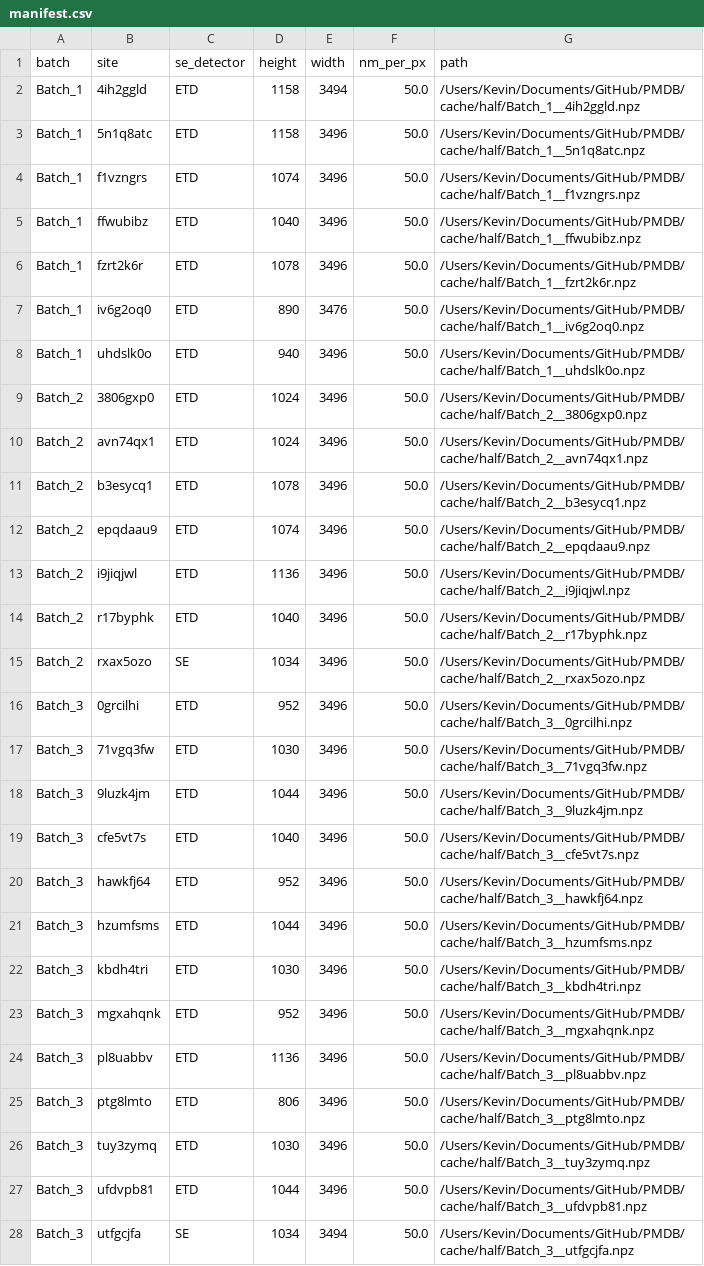
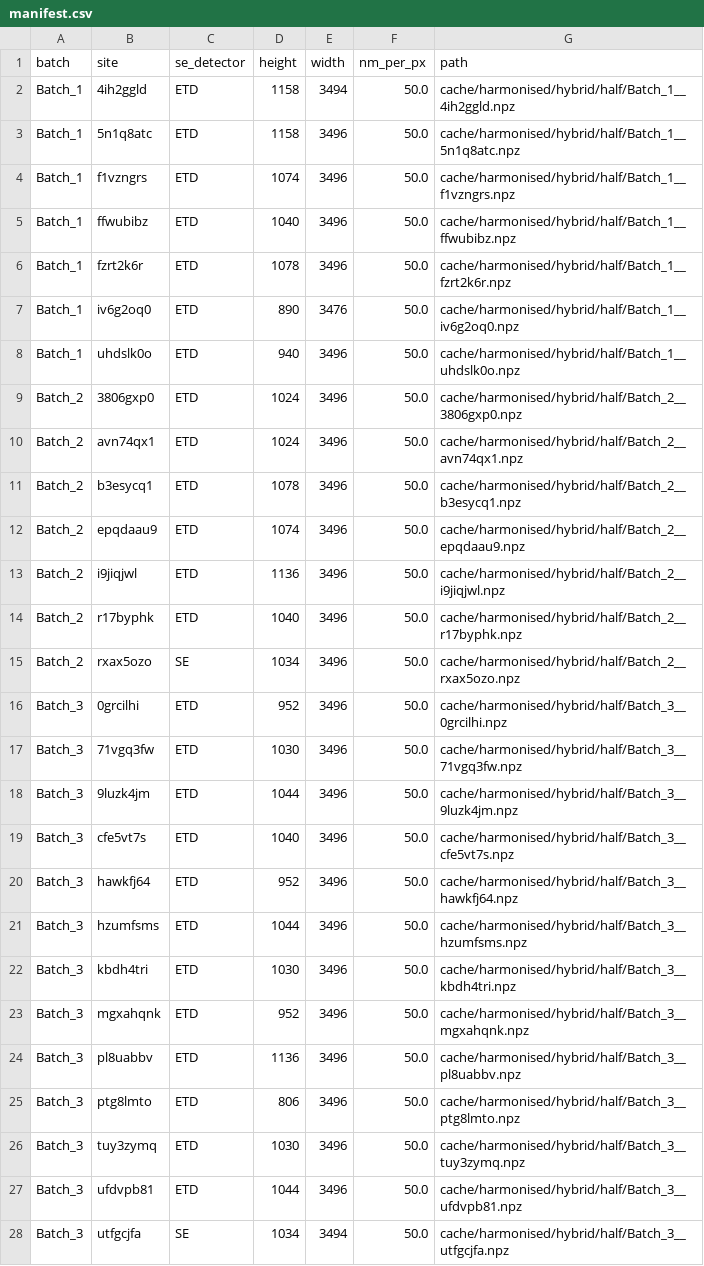
Before and after one commit to jkz22/PMDB, a CSV file: cache/harmonised/hybrid/half/manifest.csv, drawn as a sheet; only a part is shown; the diff covers the shown part only.

```diff
--- a/cache/harmonised/hybrid/half/manifest.csv
+++ b/cache/harmonised/hybrid/half/manifest.csv
@@ -1,28 +1,28 @@
 batch,site,se_detector,height,width,nm_per_px,path
-Batch_1,4ih2ggld,ETD,1158,3494,50.0,/Users/Kevin/Documents/GitHub/PMDB/cache/half/Batch_1__4ih2ggld.npz
-Batch_1,5n1q8atc,ETD,1158,3496,50.0,/Users/Kevin/Documents/GitHub/PMDB/cache/half/Batch_1__5n1q8atc.npz
-Batch_1,f1vzngrs,ETD,1074,3496,50.0,/Users/Kevin/Documents/GitHub/PMDB/cache/half/Batch_1__f1vzngrs.npz
-Batch_1,ffwubibz,ETD,1040,3496,50.0,/Users/Kevin/Documents/GitHub/PMDB/cache/half/Batch_1__ffwubibz.npz
-Batch_1,fzrt2k6r,ETD,1078,3496,50.0,/Users/Kevin/Documents/GitHub/PMDB/cache/half/Batch_1__fzrt2k6r.npz
-Batch_1,iv6g2oq0,ETD,890,3476,50.0,/Users/Kevin/Documents/GitHub/PMDB/cache/half/Batch_1__iv6g2oq0.npz
-Batch_1,uhdslk0o,ETD,940,3496,50.0,/Users/Kevin/Documents/GitHub/PMDB/cache/half/Batch_1__uhdslk0o.npz
-Batch_2,3806gxp0,ETD,1024,3496,50.0,/Users/Kevin/Documents/GitHub/PMDB/cache/half/Batch_2__3806gxp0.npz
-Batch_2,avn74qx1,ETD,1024,3496,50.0,/Users/Kevin/Documents/GitHub/PMDB/cache/half/Batch_2__avn74qx1.npz
-Batch_2,b3esycq1,ETD,1078,3496,50.0,/Users/Kevin/Documents/GitHub/PMDB/cache/half/Batch_2__b3esycq1.npz
-Batch_2,epqdaau9,ETD,1074,3496,50.0,/Users/Kevin/Documents/GitHub/PMDB/cache/half/Batch_2__epqdaau9.npz
-Batch_2,i9jiqjwl,ETD,1136,3496,50.0,/Users/Kevin/Documents/GitHub/PMDB/cache/half/Batch_2__i9jiqjwl.npz
-Batch_2,r17byphk,ETD,1040,3496,50.0,/Users/Kevin/Documents/GitHub/PMDB/cache/half/Batch_2__r17byphk.npz
-Batch_2,rxax5ozo,SE,1034,3496,50.0,/Users/Kevin/Documents/GitHub/PMDB/cache/half/Batch_2__rxax5ozo.npz
-Batch_3,0grcilhi,ETD,952,3496,50.0,/Users/Kevin/Documents/GitHub/PMDB/cache/half/Batch_3__0grcilhi.npz
-Batch_3,71vgq3fw,ETD,1030,3496,50.0,/Users/Kevin/Documents/GitHub/PMDB/cache/half/Batch_3__71vgq3fw.npz
-Batch_3,9luzk4jm,ETD,1044,3496,50.0,/Users/Kevin/Documents/GitHub/PMDB/cache/half/Batch_3__9luzk4jm.npz
-Batch_3,cfe5vt7s,ETD,1040,3496,50.0,/Users/Kevin/Documents/GitHub/PMDB/cache/half/Batch_3__cfe5vt7s.npz
-Batch_3,hawkfj64,ETD,952,3496,50.0,/Users/Kevin/Documents/GitHub/PMDB/cache/half/Batch_3__hawkfj64.npz
-Batch_3,hzumfsms,ETD,1044,3496,50.0,/Users/Kevin/Documents/GitHub/PMDB/cache/half/Batch_3__hzumfsms.npz
-Batch_3,kbdh4tri,ETD,1030,3496,50.0,/Users/Kevin/Documents/GitHub/PMDB/cache/half/Batch_3__kbdh4tri.npz
-Batch_3,mgxahqnk,ETD,952,3496,50.0,/Users/Kevin/Documents/GitHub/PMDB/cache/half/Batch_3__mgxahqnk.npz
-Batch_3,pl8uabbv,ETD,1136,3496,50.0,/Users/Kevin/Documents/GitHub/PMDB/cache/half/Batch_3__pl8uabbv.npz
-Batch_3,ptg8lmto,ETD,806,3496,50.0,/Users/Kevin/Documents/GitHub/PMDB/cache/half/Batch_3__ptg8lmto.npz
-Batch_3,tuy3zymq,ETD,1030,3496,50.0,/Users/Kevin/Documents/GitHub/PMDB/cache/half/Batch_3__tuy3zymq.npz
-Batch_3,ufdvpb81,ETD,1044,3496,50.0,/Users/Kevin/Documents/GitHub/PMDB/cache/half/Batch_3__ufdvpb81.npz
-Batch_3,utfgcjfa,SE,1034,3494,50.0,/Users/Kevin/Documents/GitHub/PMDB/cache/half/Batch_3__utfgcjfa.npz
+Batch_1,4ih2ggld,ETD,1158,3494,50.0,cache/harmonised/hybrid/half/Batch_1__4ih2ggld.npz
+Batch_1,5n1q8atc,ETD,1158,3496,50.0,cache/harmonised/hybrid/half/Batch_1__5n1q8atc.npz
+Batch_1,f1vzngrs,ETD,1074,3496,50.0,cache/harmonised/hybrid/half/Batch_1__f1vzngrs.npz
+Batch_1,ffwubibz,ETD,1040,3496,50.0,cache/harmonised/hybrid/half/Batch_1__ffwubibz.npz
+Batch_1,fzrt2k6r,ETD,1078,3496,50.0,cache/harmonised/hybrid/half/Batch_1__fzrt2k6r.npz
+Batch_1,iv6g2oq0,ETD,890,3476,50.0,cache/harmonised/hybrid/half/Batch_1__iv6g2oq0.npz
+Batch_1,uhdslk0o,ETD,940,3496,50.0,cache/harmonised/hybrid/half/Batch_1__uhdslk0o.npz
+Batch_2,3806gxp0,ETD,1024,3496,50.0,cache/harmonised/hybrid/half/Batch_2__3806gxp0.npz
+Batch_2,avn74qx1,ETD,1024,3496,50.0,cache/harmonised/hybrid/half/Batch_2__avn74qx1.npz
+Batch_2,b3esycq1,ETD,1078,3496,50.0,cache/harmonised/hybrid/half/Batch_2__b3esycq1.npz
+Batch_2,epqdaau9,ETD,1074,3496,50.0,cache/harmonised/hybrid/half/Batch_2__epqdaau9.npz
+Batch_2,i9jiqjwl,ETD,1136,3496,50.0,cache/harmonised/hybrid/half/Batch_2__i9jiqjwl.npz
+Batch_2,r17byphk,ETD,1040,3496,50.0,cache/harmonised/hybrid/half/Batch_2__r17byphk.npz
+Batch_2,rxax5ozo,SE,1034,3496,50.0,cache/harmonised/hybrid/half/Batch_2__rxax5ozo.npz
+Batch_3,0grcilhi,ETD,952,3496,50.0,cache/harmonised/hybrid/half/Batch_3__0grcilhi.npz
+Batch_3,71vgq3fw,ETD,1030,3496,50.0,cache/harmonised/hybrid/half/Batch_3__71vgq3fw.npz
+Batch_3,9luzk4jm,ETD,1044,3496,50.0,cache/harmonised/hybrid/half/Batch_3__9luzk4jm.npz
+Batch_3,cfe5vt7s,ETD,1040,3496,50.0,cache/harmonised/hybrid/half/Batch_3__cfe5vt7s.npz
+Batch_3,hawkfj64,ETD,952,3496,50.0,cache/harmonised/hybrid/half/Batch_3__hawkfj64.npz
+Batch_3,hzumfsms,ETD,1044,3496,50.0,cache/harmonised/hybrid/half/Batch_3__hzumfsms.npz
+Batch_3,kbdh4tri,ETD,1030,3496,50.0,cache/harmonised/hybrid/half/Batch_3__kbdh4tri.npz
+Batch_3,mgxahqnk,ETD,952,3496,50.0,cache/harmonised/hybrid/half/Batch_3__mgxahqnk.npz
+Batch_3,pl8uabbv,ETD,1136,3496,50.0,cache/harmonised/hybrid/half/Batch_3__pl8uabbv.npz
+Batch_3,ptg8lmto,ETD,806,3496,50.0,cache/harmonised/hybrid/half/Batch_3__ptg8lmto.npz
+Batch_3,tuy3zymq,ETD,1030,3496,50.0,cache/harmonised/hybrid/half/Batch_3__tuy3zymq.npz
+Batch_3,ufdvpb81,ETD,1044,3496,50.0,cache/harmonised/hybrid/half/Batch_3__ufdvpb81.npz
+Batch_3,utfgcjfa,SE,1034,3494,50.0,cache/harmonised/hybrid/half/Batch_3__utfgcjfa.npz
```
Also changed, not shown: 4 edited cells elsewhere in this file, cache_heldout/harmonised/hybrid/half/manifest.csv, 2 other files.
